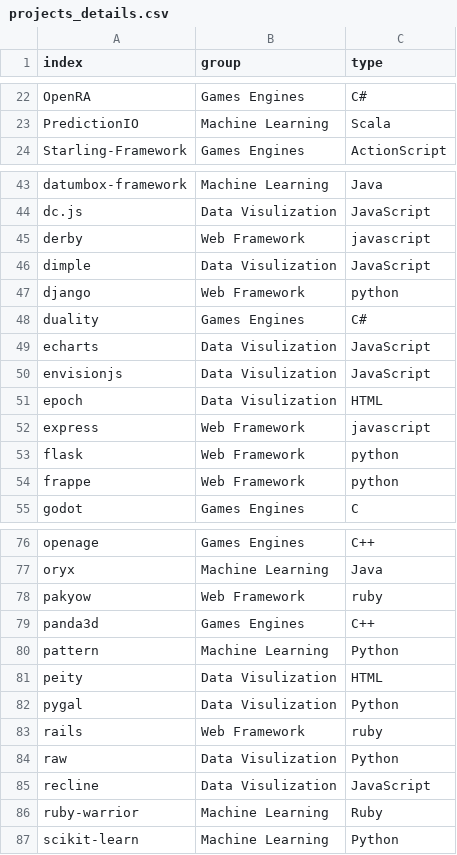
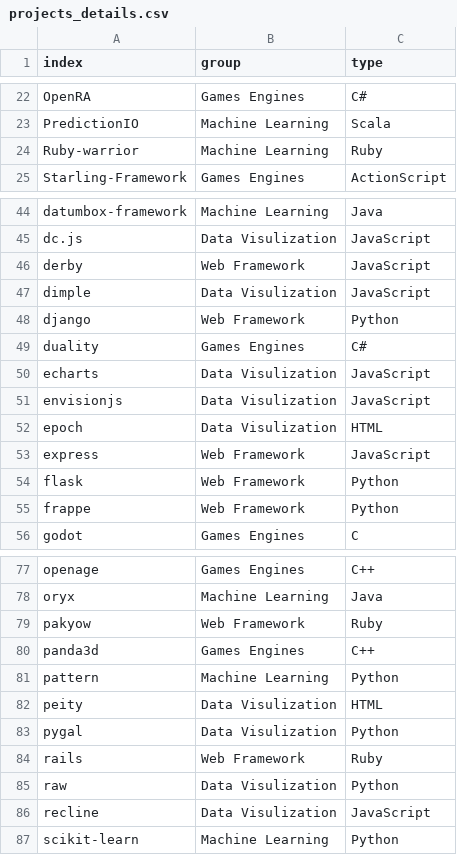
Before and after one commit to hosamshahin/Spring2016_SE_Project, a CSV file: results/projects_details.csv, drawn as a sheet; only a part is shown, gaps mark what is left out; the diff covers the shown part only.

Commit message:
Clusering results analysis

```diff
--- a/results/projects_details.csv
+++ b/results/projects_details.csv
@@ -23,2 +23,3 @@ OpenRA,Games Engines,C#
 PredictionIO,Machine Learning,Scala
+Ruby-warrior,Machine Learning,Ruby
 Starling-Framework,Games Engines,ActionScript
@@ -44,5 +45,5 @@ datumbox-framework,Machine Learning,Java
 dc.js,Data Visulization,JavaScript
-derby,Web Framework,javascript
+derby,Web Framework,JavaScript
 dimple,Data Visulization,JavaScript
-django,Web Framework,python
+django,Web Framework,Python
 duality,Games Engines,C#
@@ -51,5 +52,5 @@ envisionjs,Data Visulization,JavaScript
 epoch,Data Visulization,HTML
-express,Web Framework,javascript
-flask,Web Framework,python
-frappe,Web Framework,python
+express,Web Framework,JavaScript
+flask,Web Framework,Python
+frappe,Web Framework,Python
 godot,Games Engines,C
@@ -77,3 +78,3 @@ openage,Games Engines,C++
 oryx,Machine Learning,Java
-pakyow,Web Framework,ruby
+pakyow,Web Framework,Ruby
 panda3d,Games Engines,C++
@@ -82,6 +83,5 @@ peity,Data Visulization,HTML
 pygal,Data Visulization,Python
-rails,Web Framework,ruby
+rails,Web Framework,Ruby
 raw,Data Visulization,Python
 recline,Data Visulization,JavaScript
-ruby-warrior,Machine Learning,Ruby
 scikit-learn,Machine Learning,Python
```
Also changed, not shown: 9 edited cells elsewhere in this file, 10 other files.
